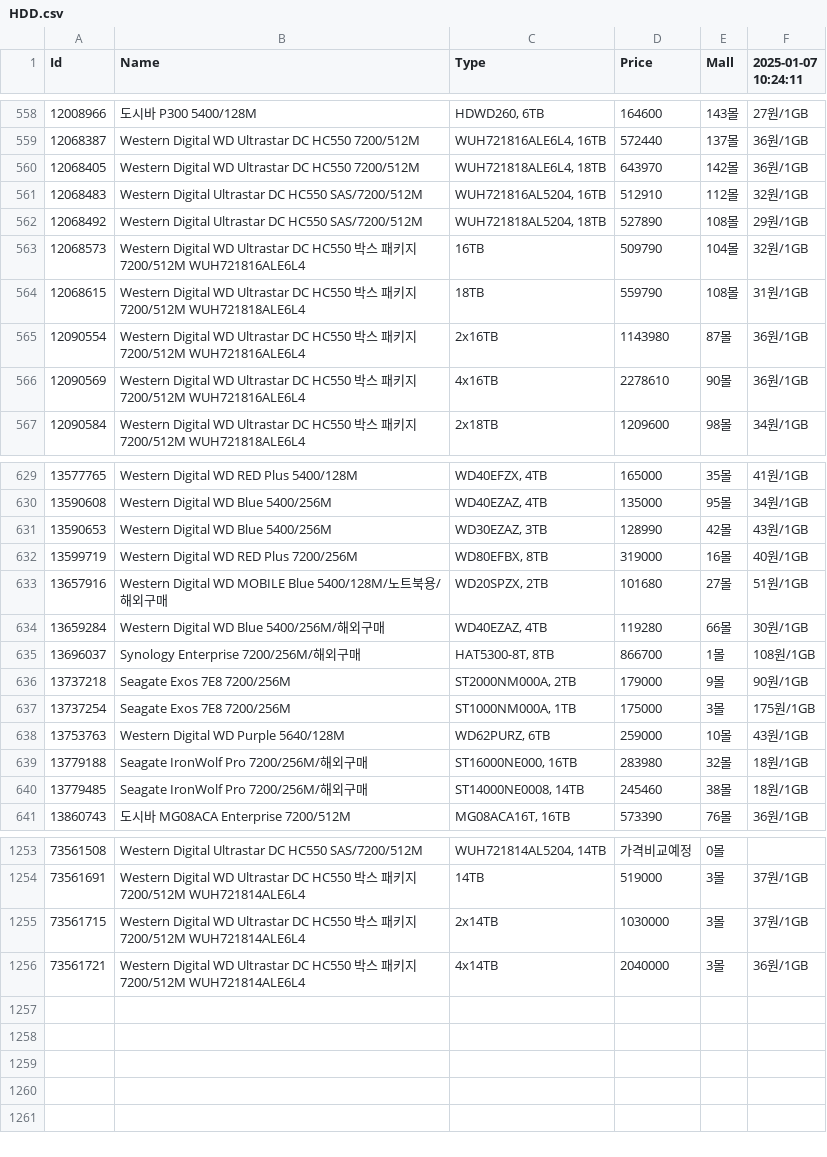
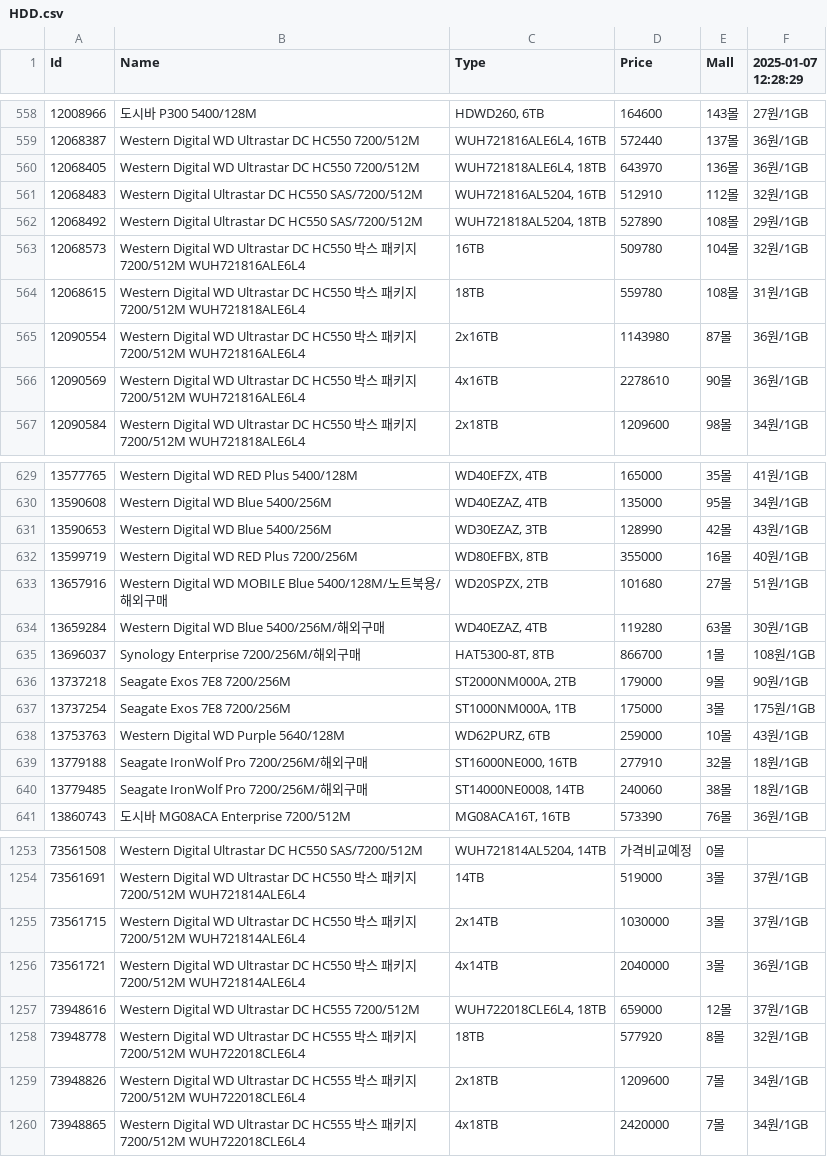
Before and after one commit to SSSSSSSSSSSSSSSSSSSSSSSSSSSSSSSSSSSSSun/Danawa-Crawler, a CSV file: crawl_data/HDD.csv, drawn as a sheet; only a part is shown, gaps mark what is left out; the diff covers the shown part only.

Commit message:
Bot - Auto Crawl | 2025-01-07 12:36:04

```diff
--- a/crawl_data/HDD.csv
+++ b/crawl_data/HDD.csv
@@ -1 +1 @@
-Id,Name,Type,Price,Mall,2025-01-07 10:24:11
+Id,Name,Type,Price,Mall,2025-01-07 12:28:29
@@ -559,7 +559,7 @@ Id,Name,Type,Price,Mall,2025-01-07 10:24:11
 12068387,Western Digital WD Ultrastar DC HC550 7200/512M,"WUH721816ALE6L4, 16TB",572440,137몰,36원/1GB
-12068405,Western Digital WD Ultrastar DC HC550 7200/512M,"WUH721818ALE6L4, 18TB",643970,142몰,36원/1GB
+12068405,Western Digital WD Ultrastar DC HC550 7200/512M,"WUH721818ALE6L4, 18TB",643970,136몰,36원/1GB
 12068483,Western Digital Ultrastar DC HC550 SAS/7200/512M,"WUH721816AL5204, 16TB",512910,112몰,32원/1GB
 12068492,Western Digital Ultrastar DC HC550 SAS/7200/512M,"WUH721818AL5204, 18TB",527890,108몰,29원/1GB
-12068573,Western Digital WD Ultrastar DC HC550 박스 패키지 7200/512M WUH721816ALE6L4,16TB,509790,104몰,32원/1GB
-12068615,Western Digital WD Ultrastar DC HC550 박스 패키지 7200/512M WUH721818ALE6L4,18TB,559790,108몰,31원/1GB
+12068573,Western Digital WD Ultrastar DC HC550 박스 패키지 7200/512M WUH721816ALE6L4,16TB,509780,104몰,32원/1GB
+12068615,Western Digital WD Ultrastar DC HC550 박스 패키지 7200/512M WUH721818ALE6L4,18TB,559780,108몰,31원/1GB
 12090554,Western Digital WD Ultrastar DC HC550 박스 패키지 7200/512M WUH721816ALE6L4,2x16TB,1143980,87몰,36원/1GB
@@ -631,5 +631,5 @@ Id,Name,Type,Price,Mall,2025-01-07 10:24:11
 13590653,Western Digital WD Blue 5400/256M,"WD30EZAZ, 3TB",128990,42몰,43원/1GB
-13599719,Western Digital WD RED Plus 7200/256M,"WD80EFBX, 8TB",319000,16몰,40원/1GB
+13599719,Western Digital WD RED Plus 7200/256M,"WD80EFBX, 8TB",355000,16몰,40원/1GB
 13657916,Western Digital WD MOBILE Blue 5400/128M/노트북용/해외구매,"WD20SPZX, 2TB",101680,27몰,51원/1GB
-13659284,Western Digital WD Blue 5400/256M/해외구매,"WD40EZAZ, 4TB",119280,66몰,30원/1GB
+13659284,Western Digital WD Blue 5400/256M/해외구매,"WD40EZAZ, 4TB",119280,63몰,30원/1GB
 13696037,Synology Enterprise 7200/256M/해외구매,"HAT5300-8T, 8TB",866700,1몰,108원/1GB
@@ -638,4 +638,4 @@ Id,Name,Type,Price,Mall,2025-01-07 10:24:11
 13753763,Western Digital WD Purple 5640/128M,"WD62PURZ, 6TB",259000,10몰,43원/1GB
-13779188,Seagate IronWolf Pro 7200/256M/해외구매,"ST16000NE000, 16TB",283980,32몰,18원/1GB
-13779485,Seagate IronWolf Pro 7200/256M/해외구매,"ST14000NE0008, 14TB",245460,38몰,18원/1GB
+13779188,Seagate IronWolf Pro 7200/256M/해외구매,"ST16000NE000, 16TB",277910,32몰,18원/1GB
+13779485,Seagate IronWolf Pro 7200/256M/해외구매,"ST14000NE0008, 14TB",240060,38몰,18원/1GB
 13860743,도시바 MG08ACA Enterprise 7200/512M,"MG08ACA16T, 16TB",573390,76몰,36원/1GB
@@ -1256 +1256,5 @@ Id,Name,Type,Price,Mall,2025-01-07 10:24:11
 73561721,Western Digital WD Ultrastar DC HC550 박스 패키지 7200/512M WUH721814ALE6L4,4x14TB,2040000,3몰,36원/1GB
+73948616,Western Digital WD Ultrastar DC HC555 7200/512M,"WUH722018CLE6L4, 18TB",659000,12몰,37원/1GB
+73948778,Western Digital WD Ultrastar DC HC555 박스 패키지 7200/512M WUH722018CLE6L4,18TB,577920,8몰,32원/1GB
+73948826,Western Digital WD Ultrastar DC HC555 박스 패키지 7200/512M WUH722018CLE6L4,2x18TB,1209600,7몰,34원/1GB
+73948865,Western Digital WD Ultrastar DC HC555 박스 패키지 7200/512M WUH722018CLE6L4,4x18TB,2420000,7몰,34원/1GB
```
Also changed, not shown: 40 edited cells elsewhere in this file, crawl_data/AIO Cooler.csv, crawl_data/CPU.csv, 7 other files.
